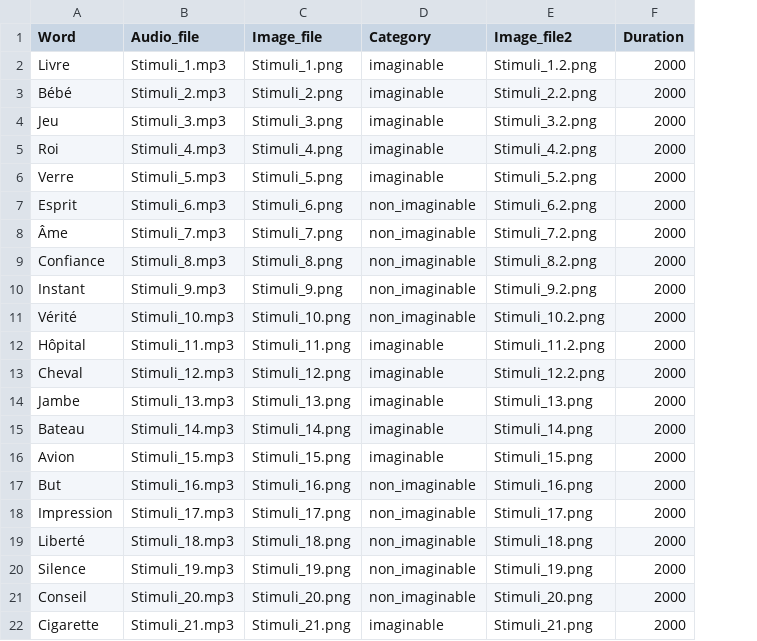
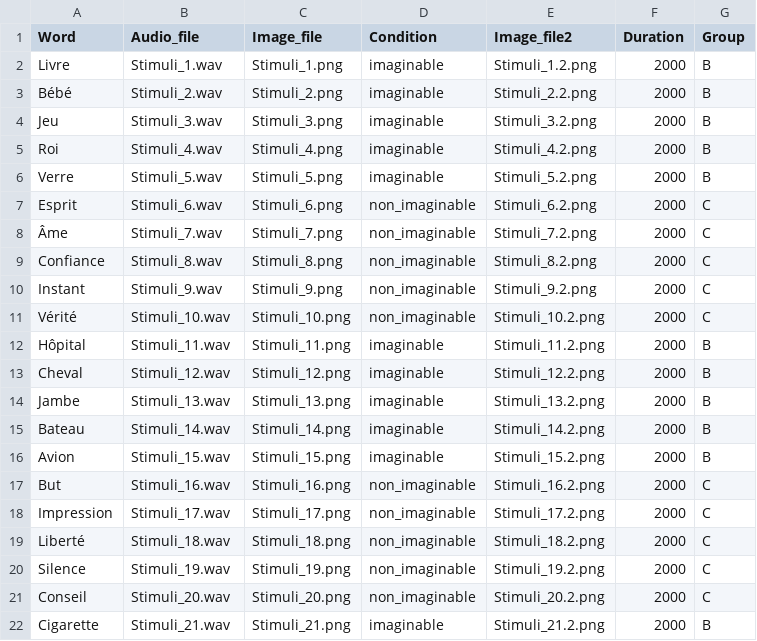
Before and after one commit to clee630/LNG6570-Mid-Term_Project, a CSV file: chunk_includes/input.csv, drawn as a sheet; only a part is shown; the diff covers the shown part only; the diff names each change by its address in the sheet, - before the commit and + after, or states it on an @@ line.

Commit message:
Add files via upload

```diff
--- a/chunk_includes/input.csv
+++ b/chunk_includes/input.csv
+column G (Group), rows 2-22: B | B | B | B | B | C | C | C | C | C | B | B | B | B | B | C | C | C | C | C | B
-D1: Category
+D1: Condition
-B2 (Audio_file): Stimuli_1.mp3
+B2 (Audio_file): Stimuli_1.wav
-B3 (Audio_file): Stimuli_2.mp3
+B3 (Audio_file): Stimuli_2.wav
-B4 (Audio_file): Stimuli_3.mp3
+B4 (Audio_file): Stimuli_3.wav
-B5 (Audio_file): Stimuli_4.mp3
+B5 (Audio_file): Stimuli_4.wav
-B6 (Audio_file): Stimuli_5.mp3
+B6 (Audio_file): Stimuli_5.wav
-B7 (Audio_file): Stimuli_6.mp3
+B7 (Audio_file): Stimuli_6.wav
-B8 (Audio_file): Stimuli_7.mp3
+B8 (Audio_file): Stimuli_7.wav
-B9 (Audio_file): Stimuli_8.mp3
+B9 (Audio_file): Stimuli_8.wav
-B10 (Audio_file): Stimuli_9.mp3
+B10 (Audio_file): Stimuli_9.wav
-B11 (Audio_file): Stimuli_10.mp3
+B11 (Audio_file): Stimuli_10.wav
-B12 (Audio_file): Stimuli_11.mp3
+B12 (Audio_file): Stimuli_11.wav
-B13 (Audio_file): Stimuli_12.mp3
+B13 (Audio_file): Stimuli_12.wav
-B14 (Audio_file): Stimuli_13.mp3
+B14 (Audio_file): Stimuli_13.wav
-E14 (Image_file2): Stimuli_13.png
+E14 (Image_file2): Stimuli_13.2.png
-B15 (Audio_file): Stimuli_14.mp3
+B15 (Audio_file): Stimuli_14.wav
-E15 (Image_file2): Stimuli_14.png
+E15 (Image_file2): Stimuli_14.2.png
-B16 (Audio_file): Stimuli_15.mp3
+B16 (Audio_file): Stimuli_15.wav
-E16 (Image_file2): Stimuli_15.png
+E16 (Image_file2): Stimuli_15.2.png
-B17 (Audio_file): Stimuli_16.mp3
+B17 (Audio_file): Stimuli_16.wav
-E17 (Image_file2): Stimuli_16.png
+E17 (Image_file2): Stimuli_16.2.png
-B18 (Audio_file): Stimuli_17.mp3
+B18 (Audio_file): Stimuli_17.wav
-E18 (Image_file2): Stimuli_17.png
+E18 (Image_file2): Stimuli_17.2.png
-B19 (Audio_file): Stimuli_18.mp3
+B19 (Audio_file): Stimuli_18.wav
-E19 (Image_file2): Stimuli_18.png
+E19 (Image_file2): Stimuli_18.2.png
-B20 (Audio_file): Stimuli_19.mp3
+B20 (Audio_file): Stimuli_19.wav
-E20 (Image_file2): Stimuli_19.png
+E20 (Image_file2): Stimuli_19.2.png
-B21 (Audio_file): Stimuli_20.mp3
+B21 (Audio_file): Stimuli_20.wav
-E21 (Image_file2): Stimuli_20.png
+E21 (Image_file2): Stimuli_20.2.png
-B22 (Audio_file): Stimuli_21.mp3
+B22 (Audio_file): Stimuli_21.wav
-E22 (Image_file2): Stimuli_21.png
+E22 (Image_file2): Stimuli_21.2.png
```
Also changed, not shown: 48 edited cells elsewhere in this file.
